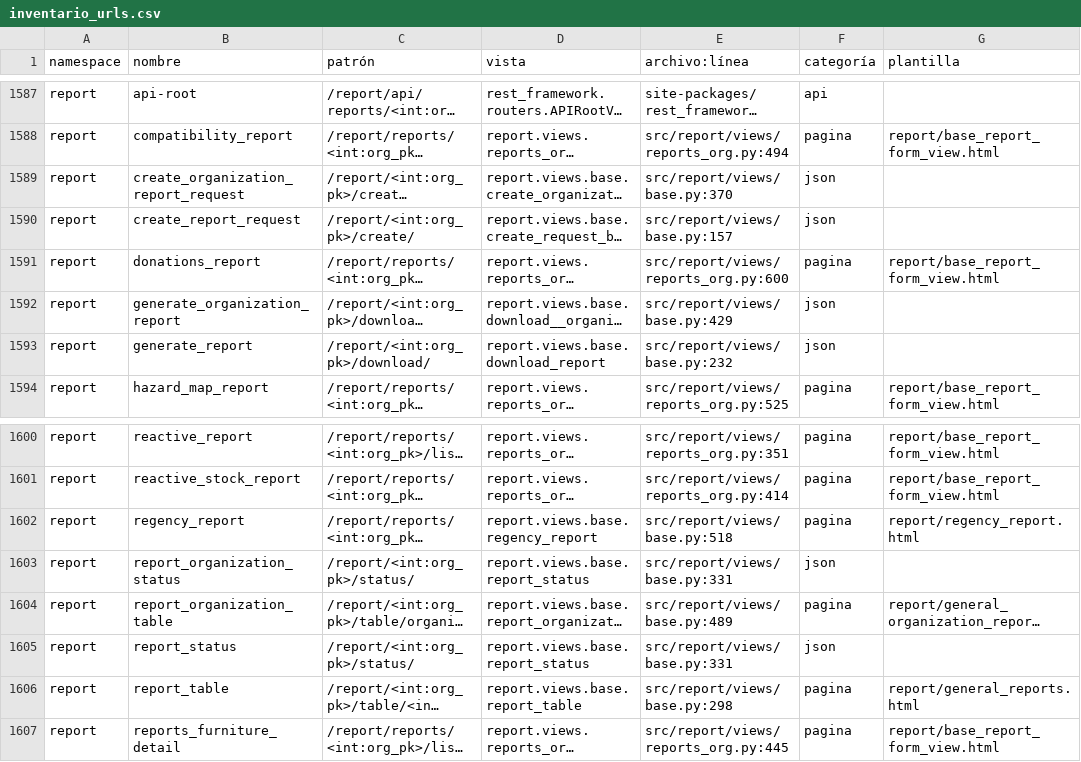
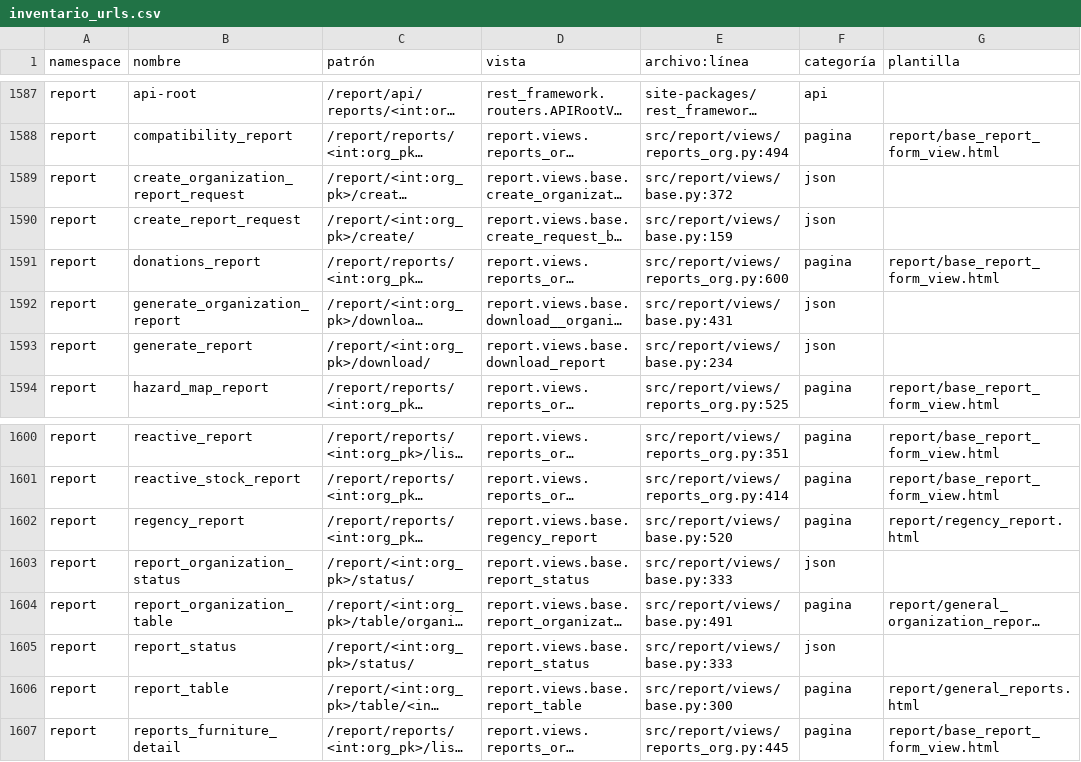
Before and after one commit to Solvosoft/organilab, a CSV file: roadmap/inventario_urls.csv, drawn as a sheet; only a part is shown, gaps mark what is left out; long unchanged cells end in …; the diff names each change by its address in the sheet, - before the commit and + after, or states it on an @@ line.

Commit message:
fixed report file names and status history using US date format and UTC

```diff
--- a/roadmap/inventario_urls.csv
+++ b/roadmap/inventario_urls.csv
-E1589 (archivo:línea): src/report/views/base.py:370
+E1589 (archivo:línea): src/report/views/base.py:372
-E1590 (archivo:línea): src/report/views/base.py:157
+E1590 (archivo:línea): src/report/views/base.py:159
-E1592 (archivo:línea): src/report/views/base.py:429
+E1592 (archivo:línea): src/report/views/base.py:431
-E1593 (archivo:línea): src/report/views/base.py:232
+E1593 (archivo:línea): src/report/views/base.py:234
-E1602 (archivo:línea): src/report/views/base.py:518
+E1602 (archivo:línea): src/report/views/base.py:520
-E1603 (archivo:línea): src/report/views/base.py:331
+E1603 (archivo:línea): src/report/views/base.py:333
-E1604 (archivo:línea): src/report/views/base.py:489
+E1604 (archivo:línea): src/report/views/base.py:491
-E1605 (archivo:línea): src/report/views/base.py:331
+E1605 (archivo:línea): src/report/views/base.py:333
-E1606 (archivo:línea): src/report/views/base.py:298
+E1606 (archivo:línea): src/report/views/base.py:300
```
Also changed, not shown: 7 other files.
